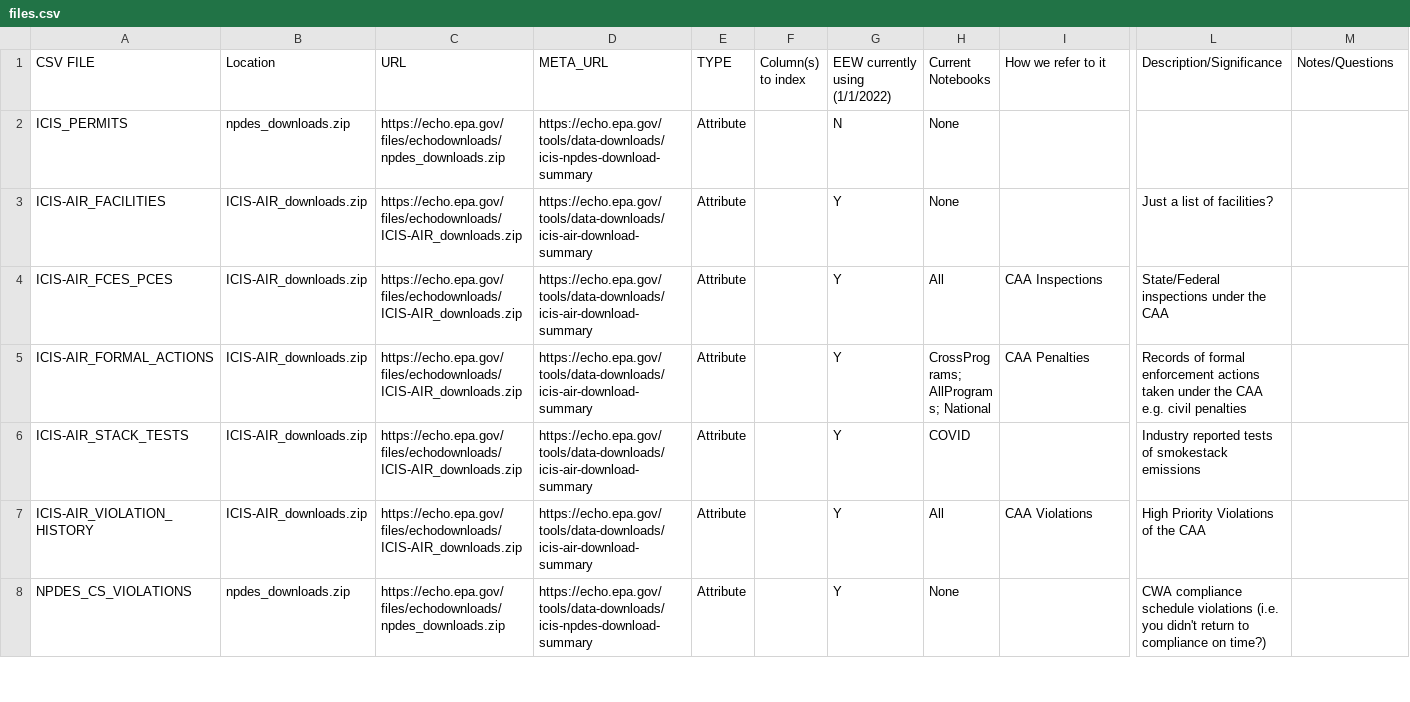
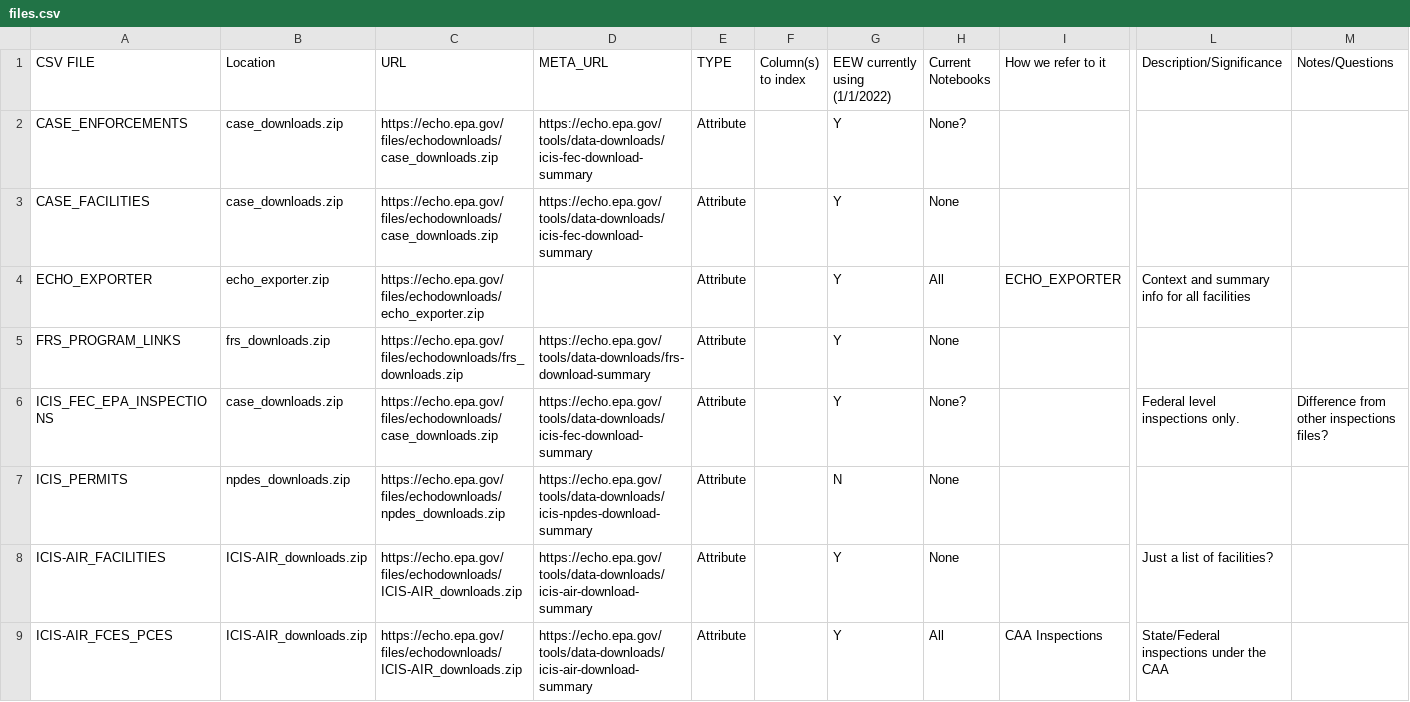
Before and after one commit to edgi-govdata-archiving/ECHOEPA-to-SQL, a CSV file: files.csv, drawn as a sheet; only a part is shown, gaps mark what is left out; the shorter side is filled out with more unchanged rows; rows hold the shown columns only; the diff names each change by its address in the sheet, - before the commit and + after, or states it on an @@ line.

```diff
--- a/files.csv
+++ b/files.csv
+row 2: CASE_ENFORCEMENTS | case_downloads.zip | https://echo.epa.gov/files/echodownloads/case_downloads.zip | https://echo.epa.gov/tools/data-downloads/icis-fec-download-summary | Attribute |  | Y | None?
+row 3: CASE_FACILITIES | case_downloads.zip | https://echo.epa.gov/files/echodownloads/case_downloads.zip | https://echo.epa.gov/tools/data-downloads/icis-fec-download-summary | Attribute |  | Y | None
+row 4: ECHO_EXPORTER | echo_exporter.zip | https://echo.epa.gov/files/echodownloads/echo_exporter.zip |  | Attribute |  | Y | All | ECHO_EXPORTER | Context and summary info for all facilities
+row 5: FRS_PROGRAM_LINKS | frs_downloads.zip | https://echo.epa.gov/files/echodownloads/frs_downloads.zip | https://echo.epa.gov/tools/data-downloads/frs-download-summary | Attribute |  | Y | None
+row 6: ICIS_FEC_EPA_INSPECTIONS | case_downloads.zip | https://echo.epa.gov/files/echodownloads/case_downloads.zip | https://echo.epa.gov/tools/data-downloads/icis-fec-download-summary | Attribute |  | Y | None? |  | Federal level inspections only. | Difference from other inspections files?
```
Also changed, not shown: 3 other files.
